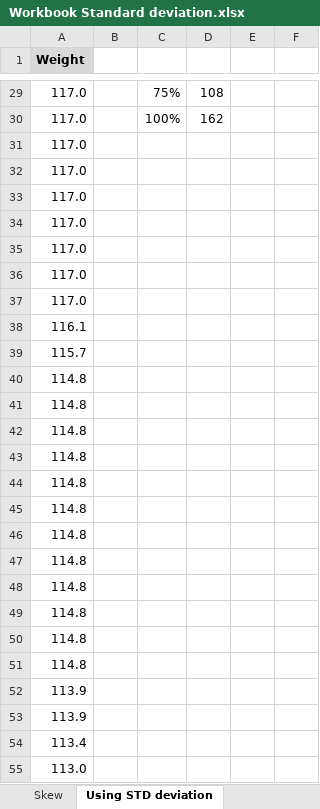
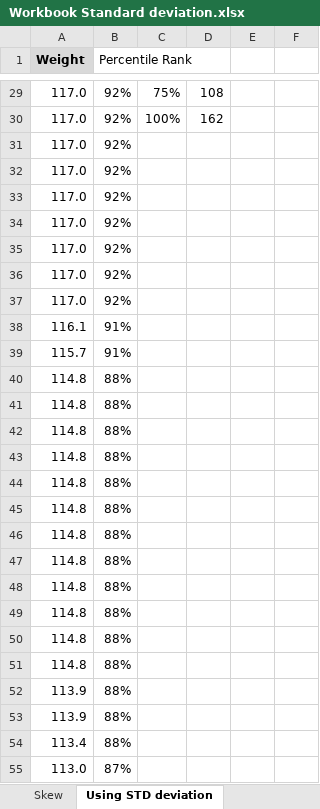
Before and after one commit to markpackham/WYWM_DataAnalysisExcel, an Excel workbook: Standard Deviation/Workbook Standard deviation.xlsx, sheet Using STD deviation, drawn as a sheet; only a part is shown, gaps mark what is left out; values as stored, in another font and other column widths than the file's, no borders; charts and pictures not drawn; the diff covers the shown part only; the diff names each change by its address in the sheet, - before the commit and + after, or states it on an @@ line.

Commit message:
Add percentile rank for weights

```diff
--- a/Standard Deviation/Workbook Standard deviation.xlsx (sheet Using STD deviation)
+++ b/Standard Deviation/Workbook Standard deviation.xlsx (sheet Using STD deviation)
-B1: (empty)
+B1: Percentile Rank
-B29:B37 (Percentile Rank): (empty)
+B29:B37 (Percentile Rank): 92%
-B38:B39 (Percentile Rank): (empty)
+B38:B39 (Percentile Rank): 91%
-B40:B54 (Percentile Rank): (empty)
+B40:B54 (Percentile Rank): 88%
-B55 (Percentile Rank): (empty)
+B55 (Percentile Rank): 87%
```
Also changed, not shown: 395 edited cells elsewhere in this sheet, charts or pictures, 1 other file.
